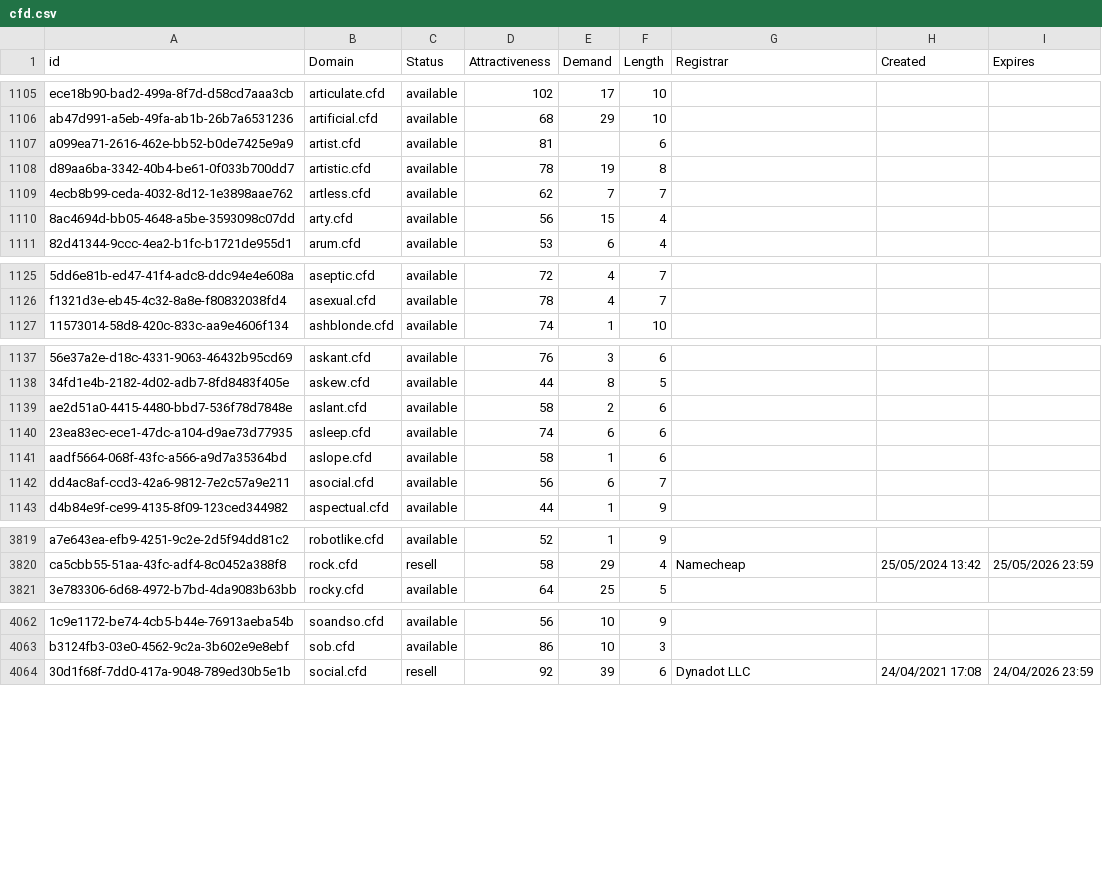
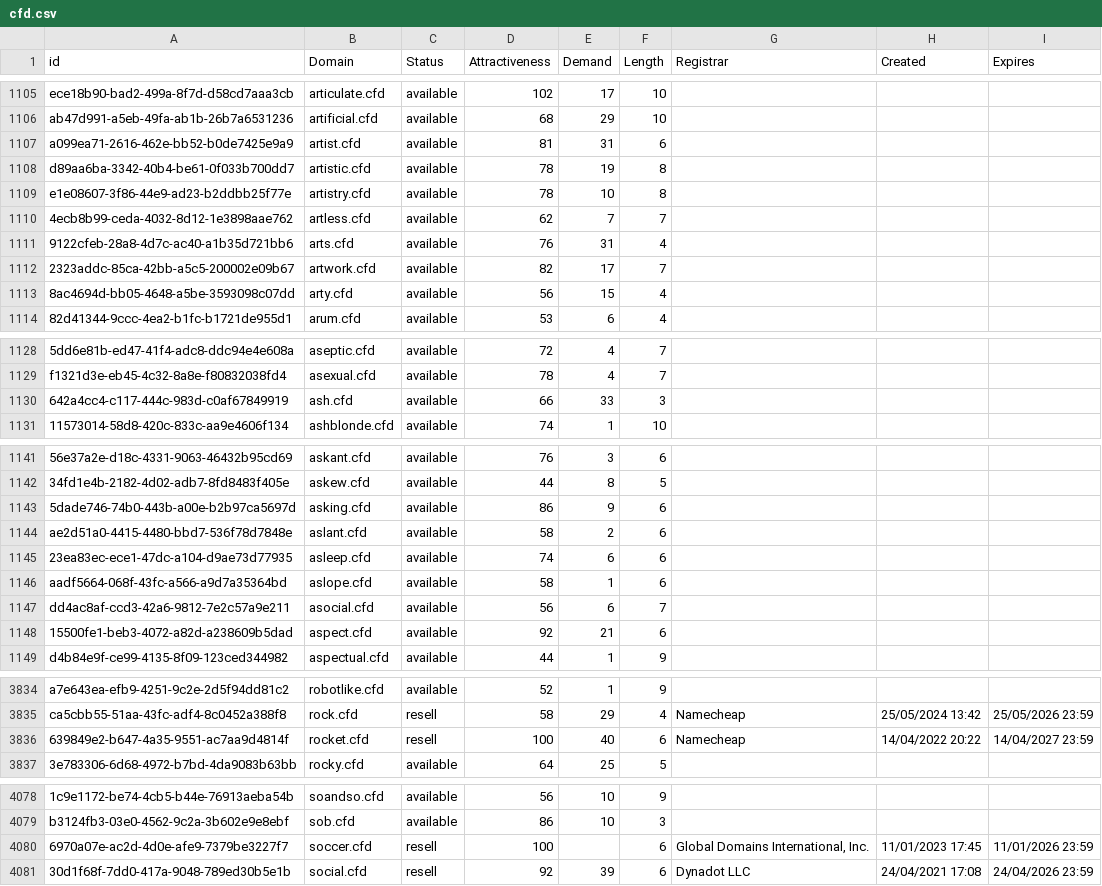
Before and after one commit to UniqueDomains/cfd-oneword-domains, a CSV file: cfd.csv, drawn as a sheet; only a part is shown, gaps mark what is left out; the diff covers the shown part only; the diff names each change by its address in the sheet, - before the commit and + after, or states it on an @@ line.

Commit message:
Domains update

```diff
--- a/cfd.csv
+++ b/cfd.csv
-E1107 (Demand): (empty)
+E1107 (Demand): 31
+row 1109: e1e08607-3f86-44e9-ad23-b2ddbb25f77e | artistry.cfd | available | 78 | 10 | 8
+row 1111: 9122cfeb-28a8-4d7c-ac40-a1b35d721bb6 | arts.cfd | available | 76 | 31 | 4
+row 1112: 2323addc-85ca-42bb-a5c5-200002e09b67 | artwork.cfd | available | 82 | 17 | 7
+row 1130: 642a4cc4-c117-444c-983d-c0af67849919 | ash.cfd | available | 66 | 33 | 3
+row 1143: 5dade746-74b0-443b-a00e-b2b97ca5697d | asking.cfd | available | 86 | 9 | 6
+row 1148: 15500fe1-beb3-4072-a82d-a238609b5dad | aspect.cfd | available | 92 | 21 | 6
+row 3836: 639849e2-b647-4a35-9551-ac7aa9d4814f | rocket.cfd | resell | 100 | 40 | 6 | Namecheap | 14/04/2022 20:22 | 14/04/2027 23:59
+row 4080: 6970a07e-ac2d-4d0e-afe9-7379be3227f7 | soccer.cfd | resell | 100 |  | 6 | Global Domains International, Inc. | 11/01/2023 17:45 | 11/01/2026 23:59
```
Also changed, not shown: 10 added rows, 1 removed row and 32 edited cells elsewhere in this file, 2 other files.
